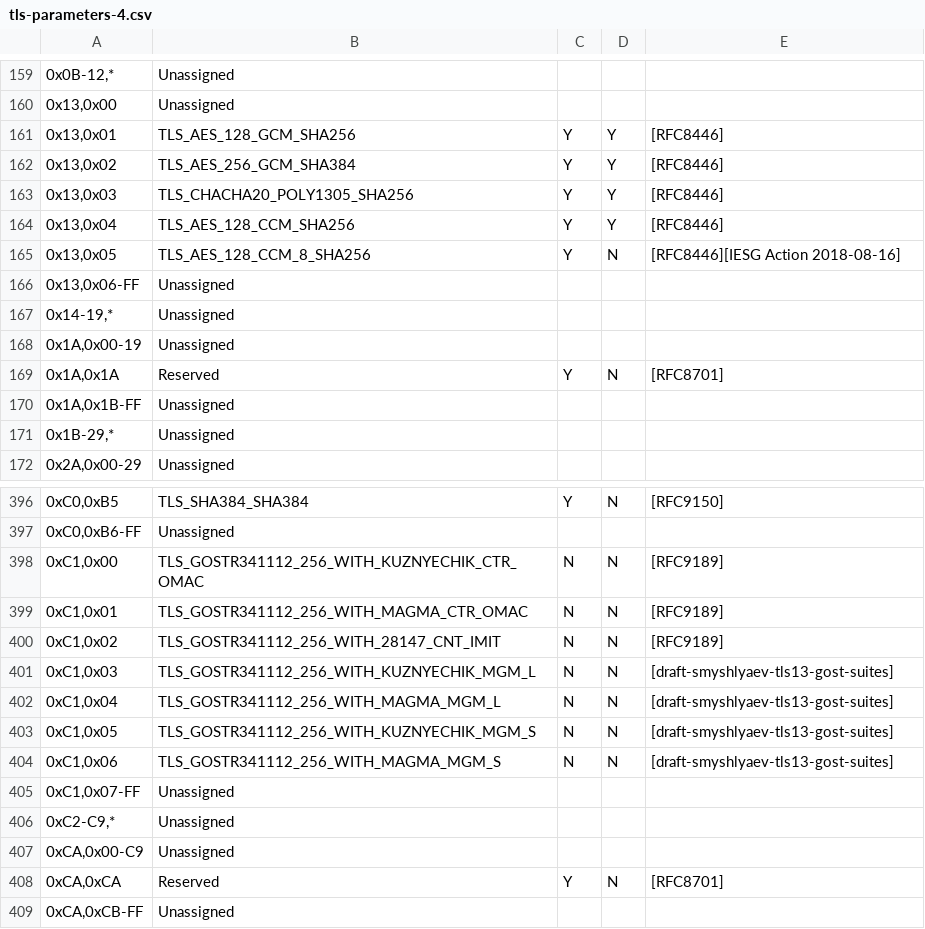
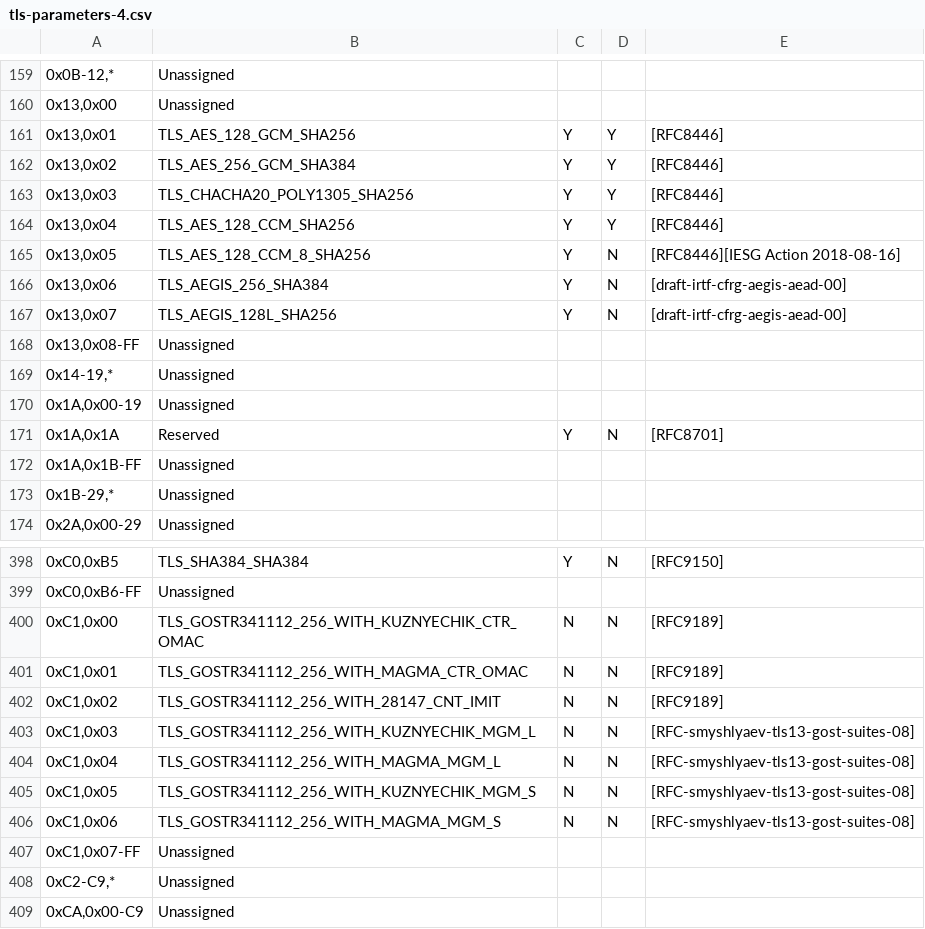
Before and after one commit to rgl/tls-dump-clienthello, a CSV file: tls-parameters-4.csv, drawn as a sheet; only a part is shown, gaps mark what is left out; the shorter side is filled out with more unchanged rows; addresses are those after the commit; the diff names each change by its address in the sheet, - before the commit and + after, or states it on an @@ line.

```diff
--- a/tls-parameters-4.csv
+++ b/tls-parameters-4.csv
+row 166: 0x13,0x06 | TLS_AEGIS_256_SHA384 | Y | N | [draft-irtf-cfrg-aegis-aead-00]
+row 167: 0x13,0x07 | TLS_AEGIS_128L_SHA256 | Y | N | [draft-irtf-cfrg-aegis-aead-00]
-A168: 0x13,0x06-FF
+A168: 0x13,0x08-FF
-E403:E406: [draft-smyshlyaev-tls13-gost-suites]
+E403:E406: [RFC-smyshlyaev-tls13-gost-suites-08]
```
Also changed, not shown: 21 other files.
